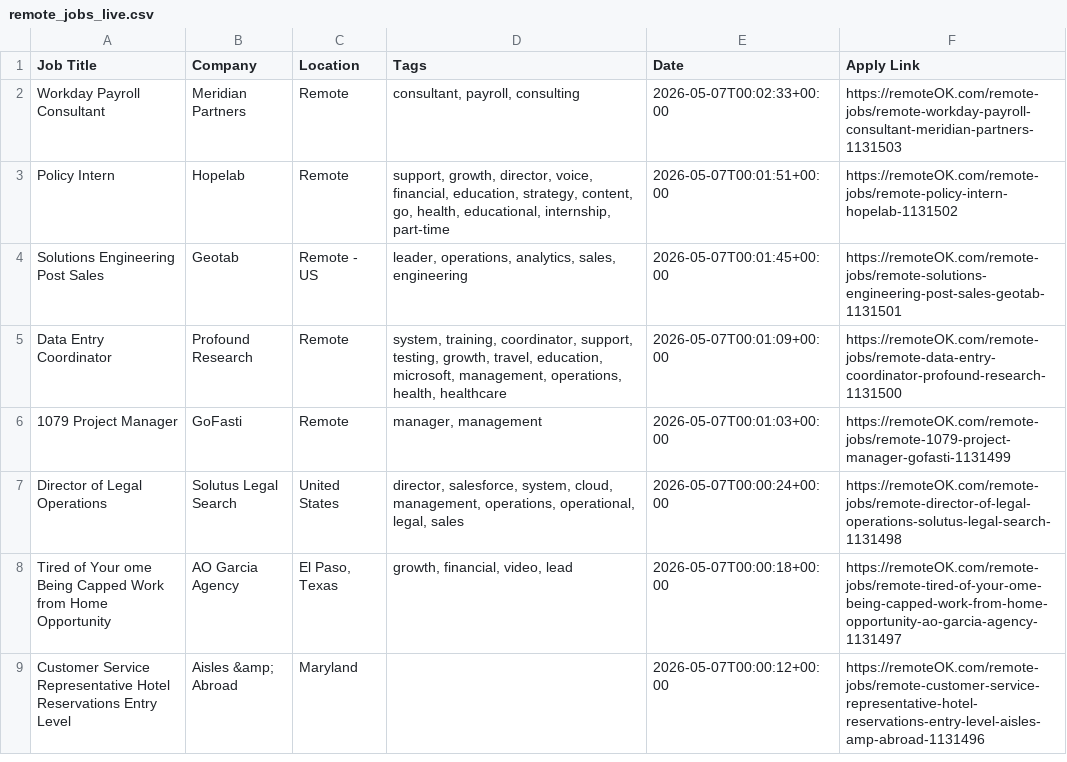
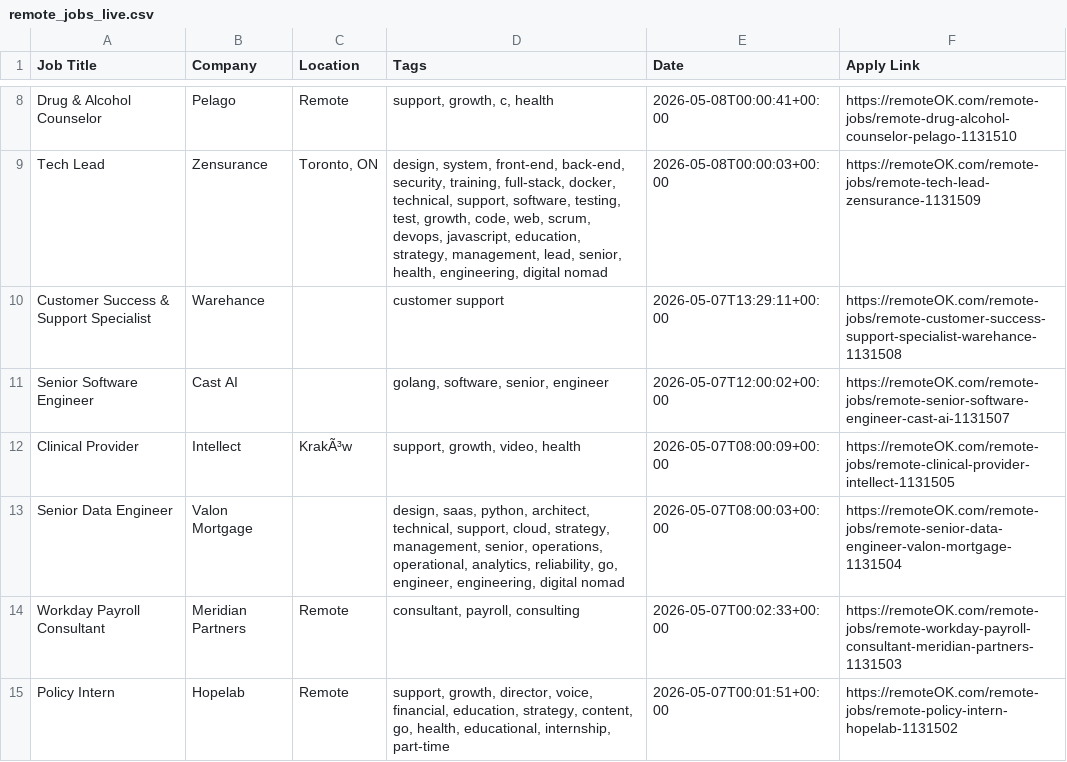
Before and after one commit to naveencoding75/job-market-pulse-2026, a CSV file: public/remote_jobs_live.csv, drawn as a sheet; only a part is shown, gaps mark what is left out; the shorter side is filled out with more unchanged rows; the diff covers the shown part only; the diff names each change by its address in the sheet, - before the commit and + after, or states it on an @@ line.

```diff
--- a/public/remote_jobs_live.csv
+++ b/public/remote_jobs_live.csv
+row 8: Drug & Alcohol Counselor | Pelago | Remote | support, growth, c, health | 2026-05-08T00:00:41+00:00 | https://remoteOK.com/remote-jobs/remote-drug-alcohol-counselor-pelago-1131510
+row 9: Tech Lead | Zensurance | Toronto, ON | design, system, front-end, back-end, security, training, full-stack, docker, technical, support, software, testing, test, growth, code, web, scrum, devops, javascript, education, strategy, management, lead, senior, health, engineering, digital nomad | 2026-05-08T00:00:03+00:00 | https://remoteOK.com/remote-jobs/remote-tech-lead-zensurance-1131509
+row 10: Customer Success & Support Specialist | Warehance |  | customer support | 2026-05-07T13:29:11+00:00 | https://remoteOK.com/remote-jobs/remote-customer-success-support-specialist-warehance-1131508
+row 11: Senior Software Engineer | Cast AI |  | golang, software, senior, engineer | 2026-05-07T12:00:02+00:00 | https://remoteOK.com/remote-jobs/remote-senior-software-engineer-cast-ai-1131507
+row 12: Clinical Provider | Intellect | KrakÃ³w | support, growth, video, health | 2026-05-07T08:00:09+00:00 | https://remoteOK.com/remote-jobs/remote-clinical-provider-intellect-1131505
+row 13: Senior Data Engineer | Valon Mortgage |  | design, saas, python, architect, technical, support, cloud, strategy, management, senior, operations, operational, analytics, reliability, go, engineer, engineering, digital nomad | 2026-05-07T08:00:03+00:00 | https://remoteOK.com/remote-jobs/remote-senior-data-engineer-valon-mortgage-1131504
```
Also changed, not shown: 6 added rows and 15 removed rows elsewhere in this file.
